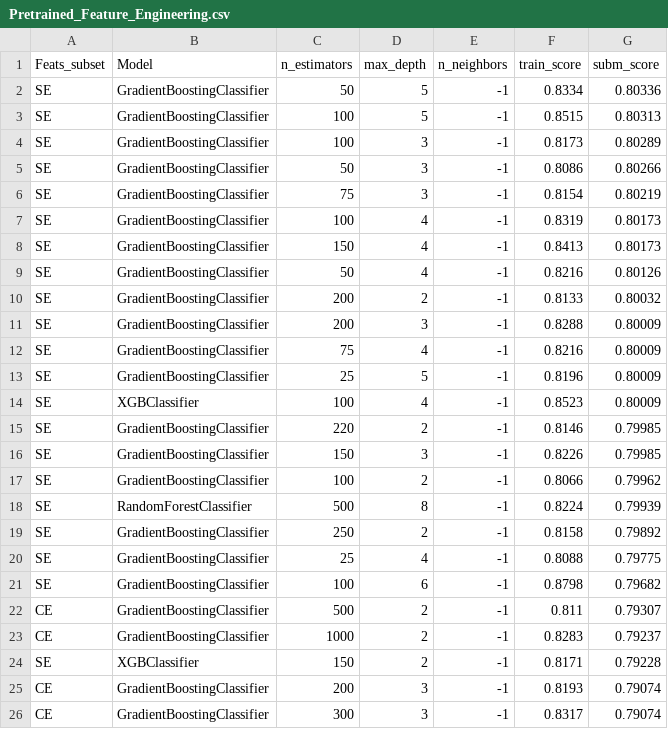
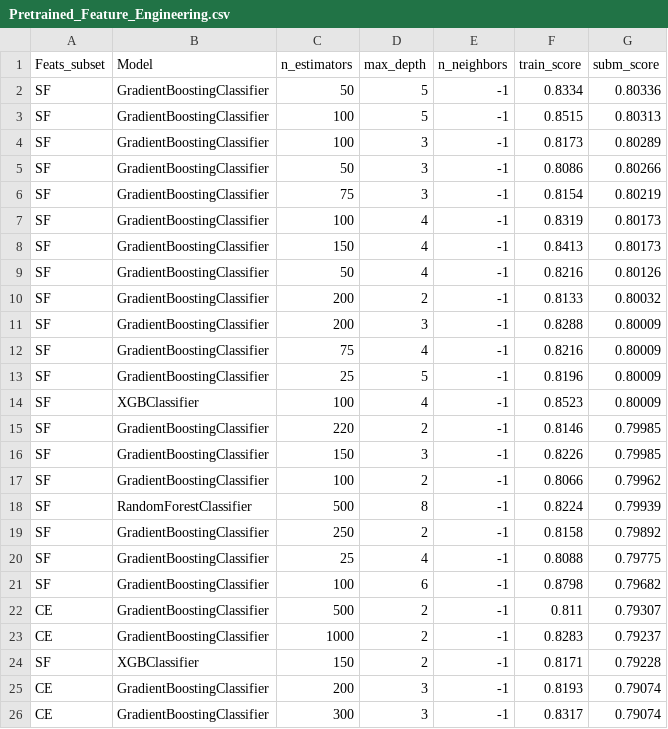
Before and after one commit to Fertmeneses/titanic-spaceship-kaggle, a CSV file: kaggle/Training_results/Pretrained_Feature_Engineering.csv, drawn as a sheet; only a part is shown.

Commit message:
Check writing, fix bugs, prepare for Kaggle subm.

```diff
--- a/kaggle/Training_results/Pretrained_Feature_Engineering.csv
+++ b/kaggle/Training_results/Pretrained_Feature_Engineering.csv
@@ -1,25 +1,25 @@
 Feats_subset,Model,n_estimators,max_depth,n_neighbors,train_score,subm_score
-SE,GradientBoostingClassifier,50,5,-1,0.8334,0.80336
-SE,GradientBoostingClassifier,100,5,-1,0.8515,0.80313
-SE,GradientBoostingClassifier,100,3,-1,0.8173,0.80289
-SE,GradientBoostingClassifier,50,3,-1,0.8086,0.80266
-SE,GradientBoostingClassifier,75,3,-1,0.8154,0.80219
-SE,GradientBoostingClassifier,100,4,-1,0.8319,0.80173
-SE,GradientBoostingClassifier,150,4,-1,0.8413,0.80173
-SE,GradientBoostingClassifier,50,4,-1,0.8216,0.80126
-SE,GradientBoostingClassifier,200,2,-1,0.8133,0.80032
-SE,GradientBoostingClassifier,200,3,-1,0.8288,0.80009
-SE,GradientBoostingClassifier,75,4,-1,0.8216,0.80009
-SE,GradientBoostingClassifier,25,5,-1,0.8196,0.80009
-SE,XGBClassifier,100,4,-1,0.8523,0.80009
-SE,GradientBoostingClassifier,220,2,-1,0.8146,0.79985
-SE,GradientBoostingClassifier,150,3,-1,0.8226,0.79985
-SE,GradientBoostingClassifier,100,2,-1,0.8066,0.79962
-SE,RandomForestClassifier,500,8,-1,0.8224,0.79939
-SE,GradientBoostingClassifier,250,2,-1,0.8158,0.79892
-SE,GradientBoostingClassifier,25,4,-1,0.8088,0.79775
-SE,GradientBoostingClassifier,100,6,-1,0.8798,0.79682
+SF,GradientBoostingClassifier,50,5,-1,0.8334,0.80336
+SF,GradientBoostingClassifier,100,5,-1,0.8515,0.80313
+SF,GradientBoostingClassifier,100,3,-1,0.8173,0.80289
+SF,GradientBoostingClassifier,50,3,-1,0.8086,0.80266
+SF,GradientBoostingClassifier,75,3,-1,0.8154,0.80219
+SF,GradientBoostingClassifier,100,4,-1,0.8319,0.80173
+SF,GradientBoostingClassifier,150,4,-1,0.8413,0.80173
+SF,GradientBoostingClassifier,50,4,-1,0.8216,0.80126
+SF,GradientBoostingClassifier,200,2,-1,0.8133,0.80032
+SF,GradientBoostingClassifier,200,3,-1,0.8288,0.80009
+SF,GradientBoostingClassifier,75,4,-1,0.8216,0.80009
+SF,GradientBoostingClassifier,25,5,-1,0.8196,0.80009
+SF,XGBClassifier,100,4,-1,0.8523,0.80009
+SF,GradientBoostingClassifier,220,2,-1,0.8146,0.79985
+SF,GradientBoostingClassifier,150,3,-1,0.8226,0.79985
+SF,GradientBoostingClassifier,100,2,-1,0.8066,0.79962
+SF,RandomForestClassifier,500,8,-1,0.8224,0.79939
+SF,GradientBoostingClassifier,250,2,-1,0.8158,0.79892
+SF,GradientBoostingClassifier,25,4,-1,0.8088,0.79775
+SF,GradientBoostingClassifier,100,6,-1,0.8798,0.79682
 CE,GradientBoostingClassifier,500,2,-1,0.811,0.79307
 CE,GradientBoostingClassifier,1000,2,-1,0.8283,0.79237
-SE,XGBClassifier,150,2,-1,0.8171,0.79228
+SF,XGBClassifier,150,2,-1,0.8171,0.79228
 CE,GradientBoostingClassifier,200,3,-1,0.8193,0.79074
```
Also changed, not shown: 1 other file.
